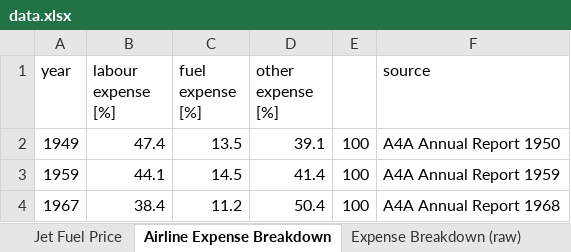
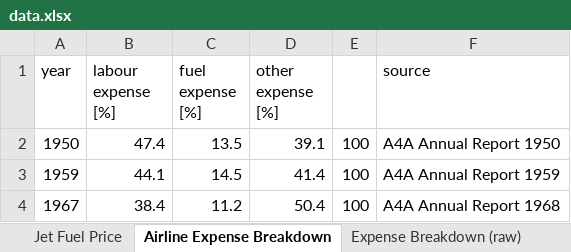
Before and after one commit to michaelweinold/phd_publication_figures, an Excel workbook: 4_aviation/historical_fuel_prices/data/data.xlsx, sheet Airline Expense Breakdown, drawn as a sheet; only a part is shown; values as stored, in another font and other column widths than the file's, no borders; the diff names each change by its address in the sheet, - before the commit and + after, or states it on an @@ line.

```diff
--- a/4_aviation/historical_fuel_prices/data/data.xlsx (sheet Airline Expense Breakdown)
+++ b/4_aviation/historical_fuel_prices/data/data.xlsx (sheet Airline Expense Breakdown)
-A2 (year): 1949
+A2 (year): 1950
```
Also changed, not shown: 6 other files.
